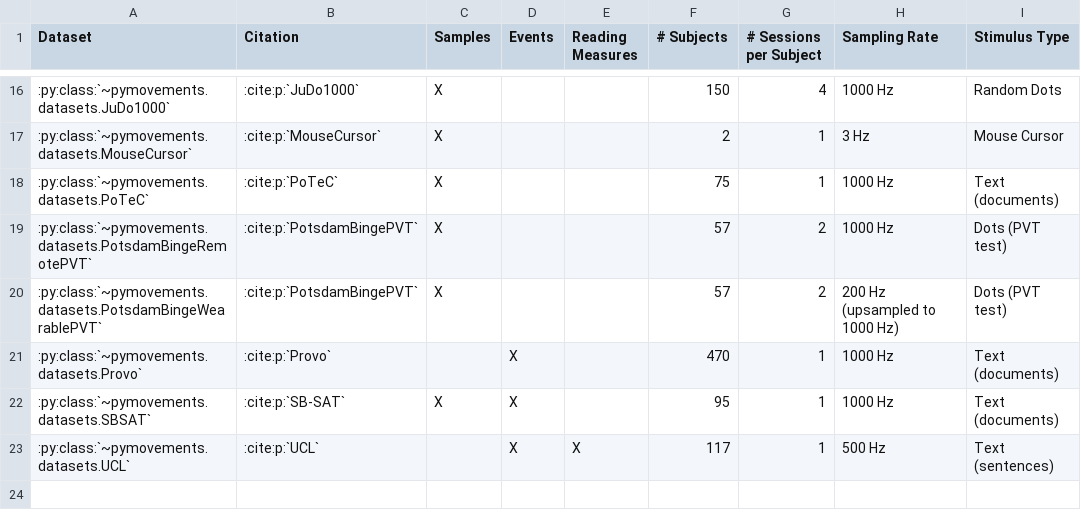
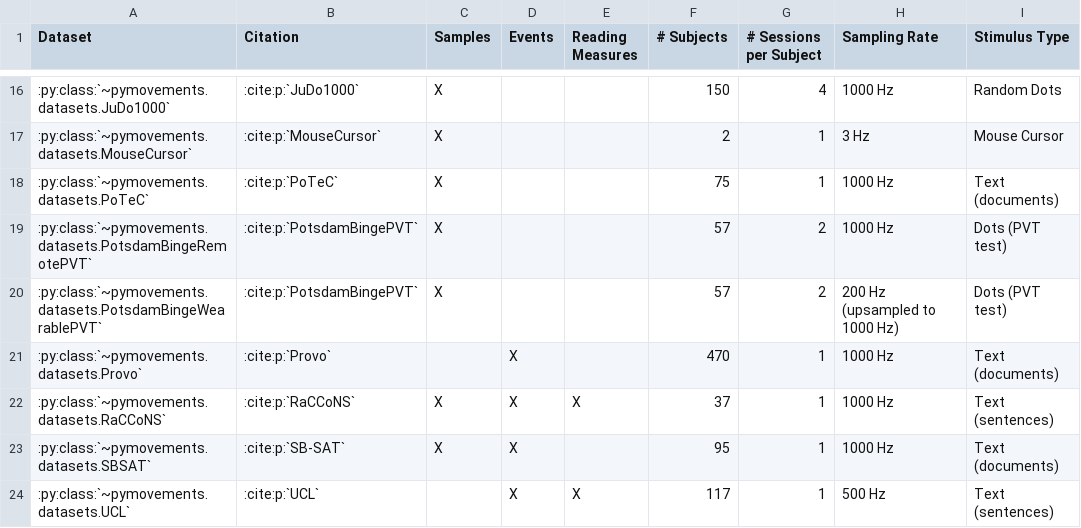
Before and after one commit to aeye-lab/pymovements, a CSV file: docs/source/datasets/public_datasets.csv, drawn as a sheet; only a part is shown, gaps mark what is left out; the diff names each change by its address in the sheet, - before the commit and + after, or states it on an @@ line.

Commit message:
add experiment
add to public_datasets.yaml

```diff
--- a/docs/source/datasets/public_datasets.csv
+++ b/docs/source/datasets/public_datasets.csv
+row 22: :py:class:`~pymovements.datasets.RaCCoNS` | :cite:p:`RaCCoNS` | X | X | X | 37 | 1 | 1000 Hz | Text (sentences)
```
Also changed, not shown: 2 other files.
